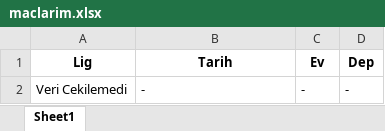
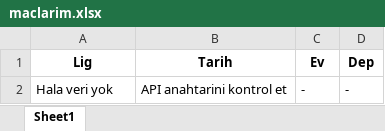
Before and after one commit to kaya-ilker/futbol-canli-fikstur, an Excel workbook: maclarim.xlsx, sheet Sheet1, drawn as a sheet; values as stored, in another font and other column widths than the file's, no borders; the diff names each change by its address in the sheet, - before the commit and + after, or states it on an @@ line.

Commit message:
Excel guncellendi

```diff
--- a/maclarim.xlsx (sheet Sheet1)
+++ b/maclarim.xlsx (sheet Sheet1)
-A2 (Lig): Veri Cekilemedi
+A2 (Lig): Hala veri yok
-B2 (Tarih): -
+B2 (Tarih): API anahtarini kontrol et
```
